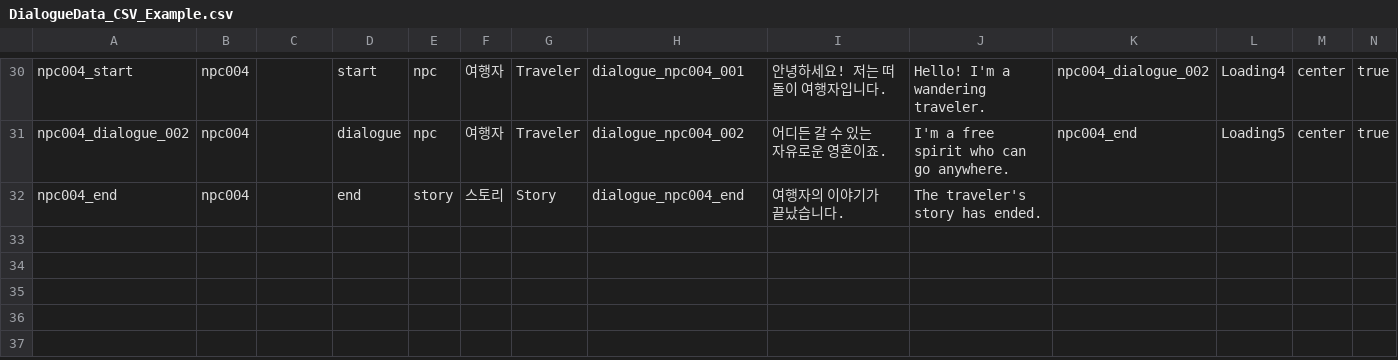
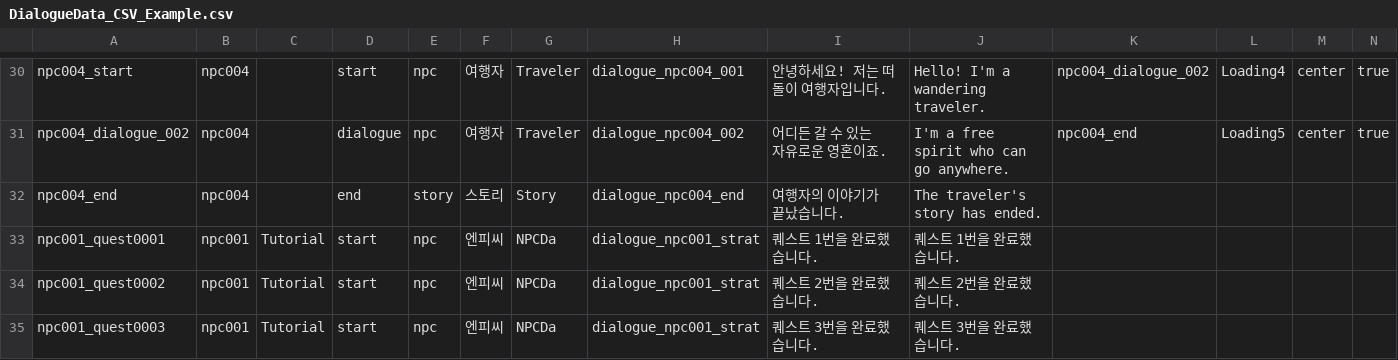
Before and after one commit to CGRJ2/UniMo-GardenOfStars, a CSV file: Assets/000WorkSpaces/KYS/Csvs/DialogueData_CSV_Example.csv, drawn as a sheet; only a part is shown, gaps mark what is left out; rows hold the shown columns only; the diff names each change by its address in the sheet, - before the commit and + after, or states it on an @@ line.

```diff
--- a/Assets/000WorkSpaces/KYS/Csvs/DialogueData_CSV_Example.csv
+++ b/Assets/000WorkSpaces/KYS/Csvs/DialogueData_CSV_Example.csv
+row 33: npc001_quest0001 | npc001 | Tutorial | start | npc | 엔피씨 | NPCDa | dialogue_npc001_strat | 퀘스트 1번을 완료했습니다. | 퀘스트 1번을 완료했습니다.
+row 34: npc001_quest0002 | npc001 | Tutorial | start | npc | 엔피씨 | NPCDa | dialogue_npc001_strat | 퀘스트 2번을 완료했습니다. | 퀘스트 2번을 완료했습니다.
+row 35: npc001_quest0003 | npc001 | Tutorial | start | npc | 엔피씨 | NPCDa | dialogue_npc001_strat | 퀘스트 3번을 완료했습니다. | 퀘스트 3번을 완료했습니다.
```
Also changed, not shown: 1 other file.
